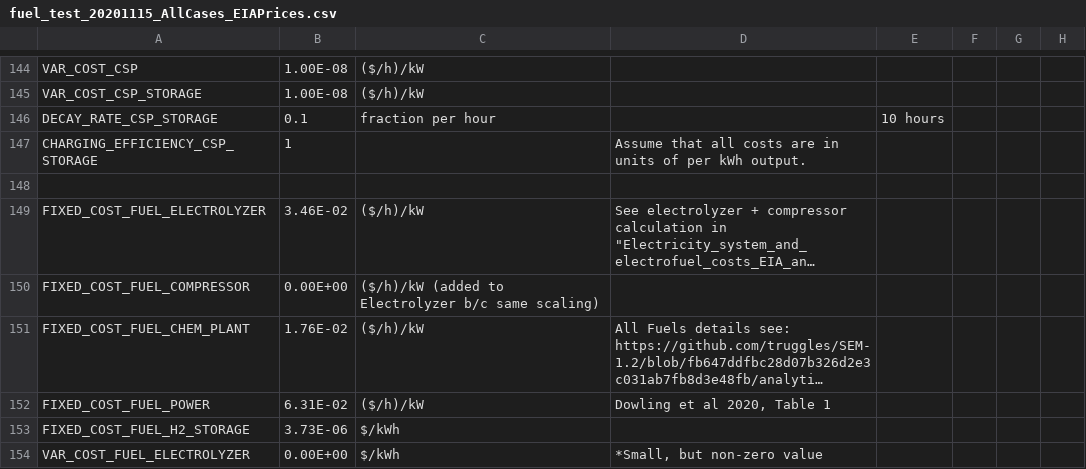
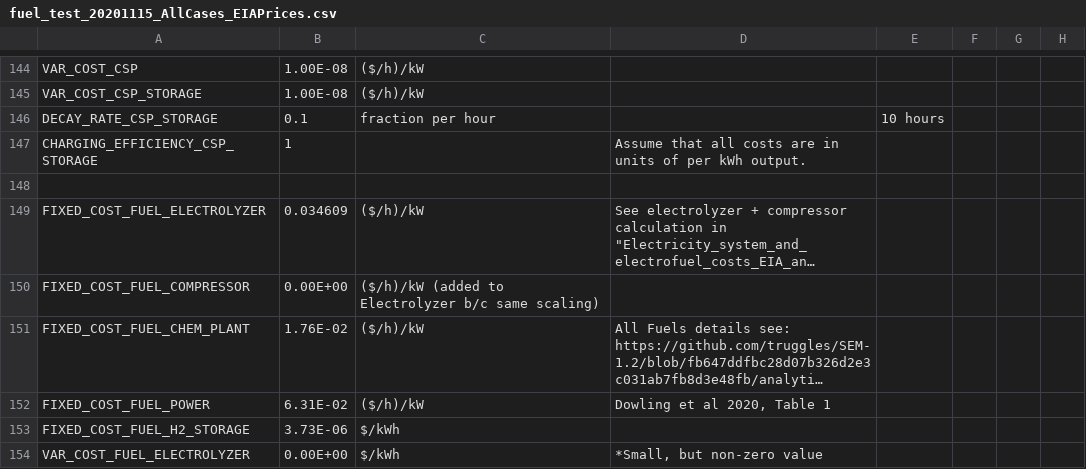
Before and after one commit to truggles/SEM-1.2, a CSV file: fuel_test_20201115_AllCases_EIAPrices.csv, drawn as a sheet; only a part is shown, gaps mark what is left out; long unchanged cells end in …; the diff covers the shown part only; the diff names each change by its address in the sheet, - before the commit and + after, or states it on an @@ line.

```diff
--- a/fuel_test_20201115_AllCases_EIAPrices.csv
+++ b/fuel_test_20201115_AllCases_EIAPrices.csv
-B149: 3.46E-02
+B149: 0.034609
```
Also changed, not shown: 6 edited cells elsewhere in this file, fuel_test_20201115_AllCases_EIAPrices_ZERO_ELEC.csv.
